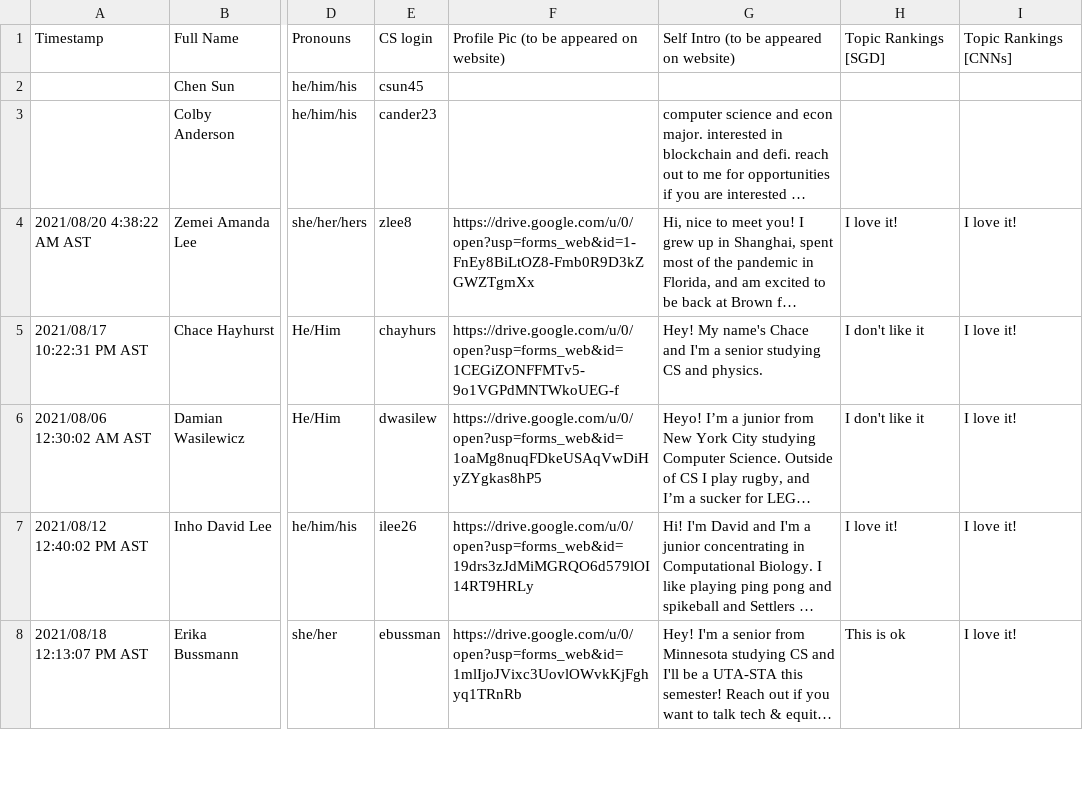
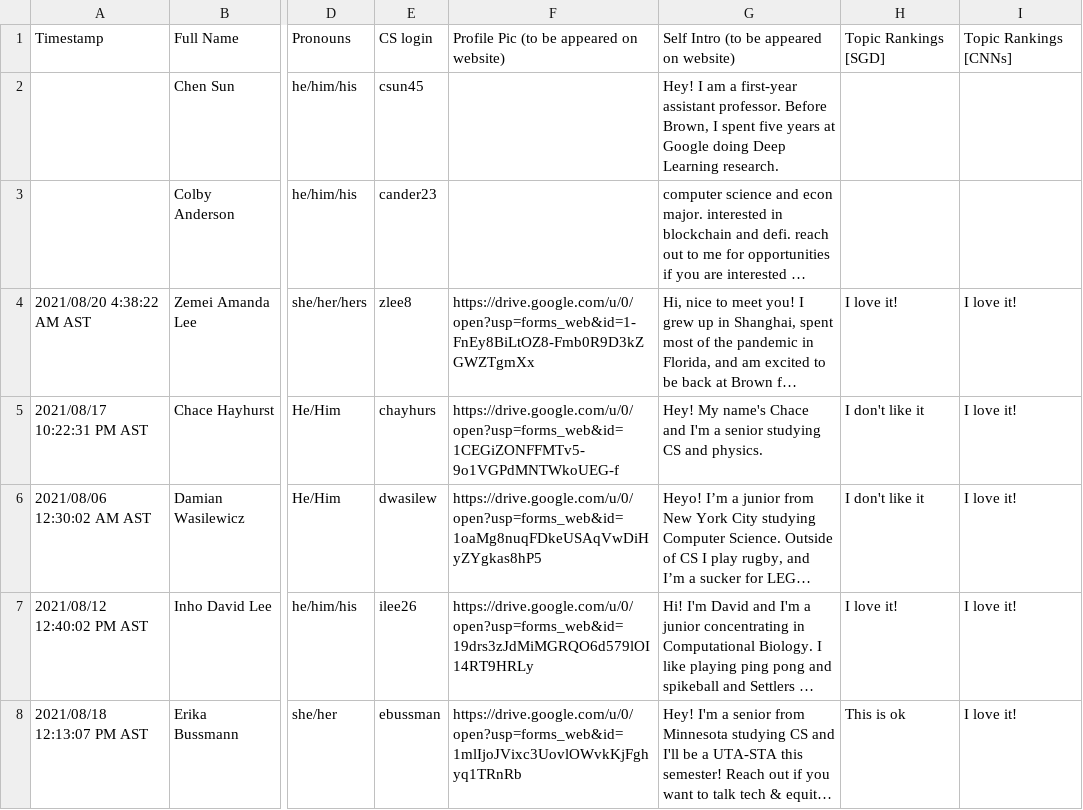
Before and after one commit to Brown-Deep-Learning/dl-website-f22, a CSV file: staff_info_F2021.csv, drawn as a sheet; only a part is shown, gaps mark what is left out; long unchanged cells end in …; the diff names each change by its address in the sheet, - before the commit and + after, or states it on an @@ line.

```diff
--- a/staff_info_F2021.csv
+++ b/staff_info_F2021.csv
-G2: (empty)
+G2: Hey! I am a first-year assistant professor. Before Brown, I spent five years at Google doing Deep Learning research.
```
Also changed, not shown: 3 other files.
